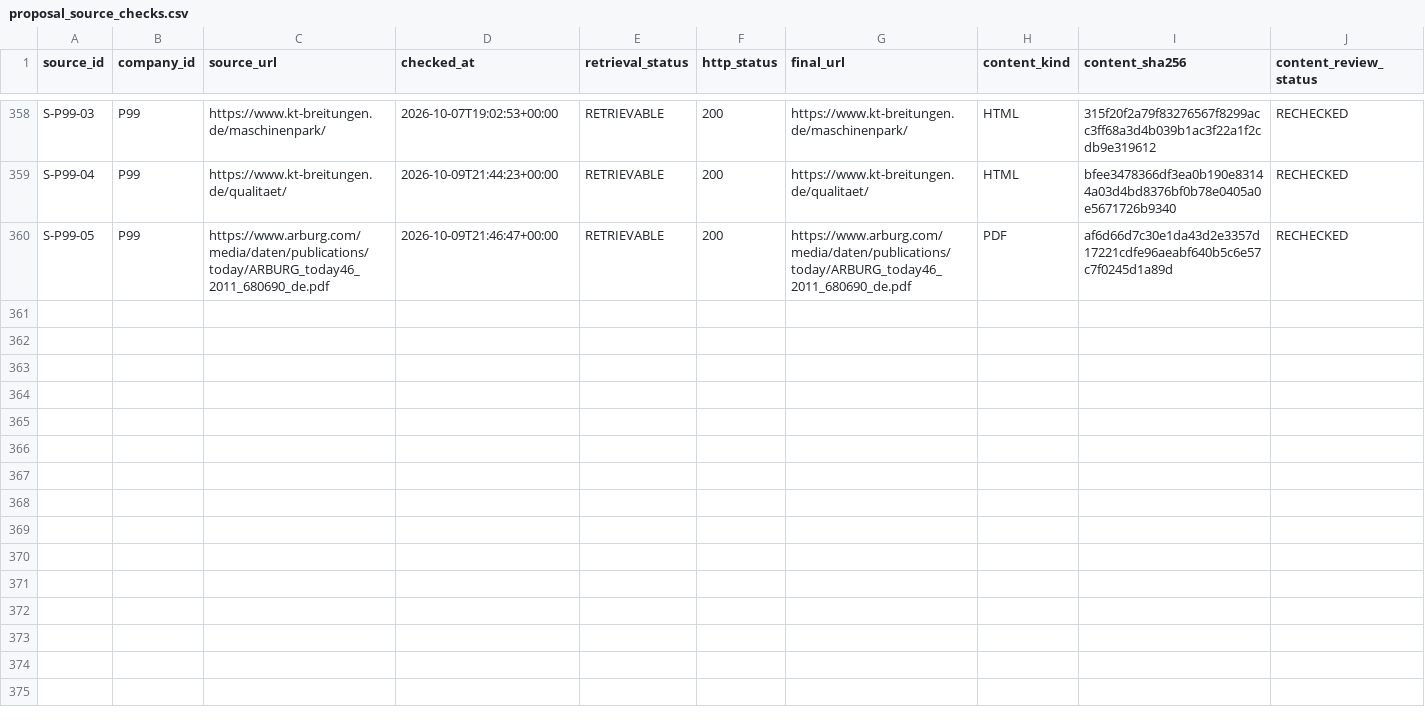
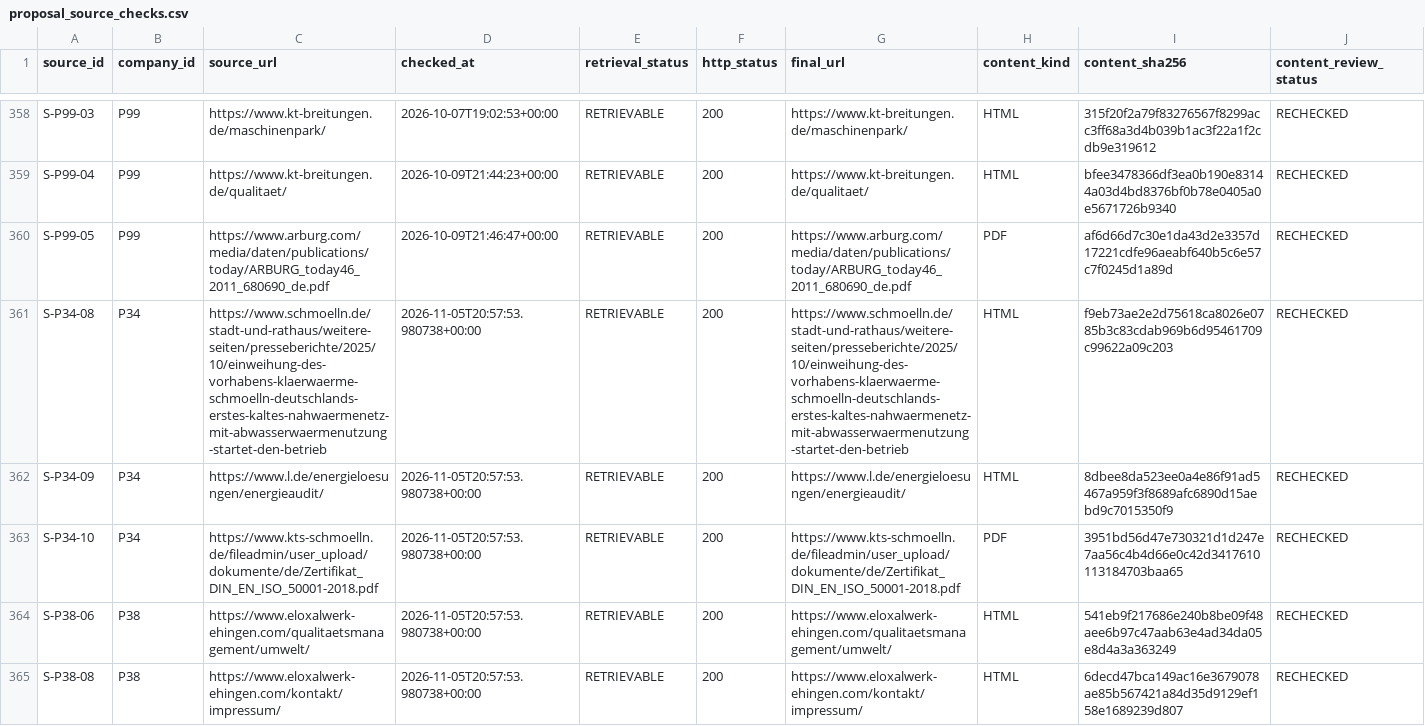
Before and after one commit to AnnaKolisnyk74/sme-etoi, a CSV file: evidence/proposal_source_checks.csv, drawn as a sheet; only a part is shown, gaps mark what is left out; rows hold the shown columns only; the diff names each change by its address in the sheet, - before the commit and + after, or states it on an @@ line.

Commit message:
Add four source-backed field proposals for KTS and Ehingen (#76)

```diff
--- a/evidence/proposal_source_checks.csv
+++ b/evidence/proposal_source_checks.csv
+row 361: S-P34-08 | P34 | https://www.schmoelln.de/stadt-und-rathaus/weitere-seiten/presseberichte/2025/10/einweihung-des-vorhabens-klaerwaerme-schmoelln-deutschlands-erstes-kaltes-nahwaermenetz-mit-abwasserwaermenutzung-startet-den-betrieb | 2026-11-05T20:57:53.980738+00:00 | RETRIEVABLE | 200 | https://www.schmoelln.de/stadt-und-rathaus/weitere-seiten/presseberichte/2025/10/einweihung-des-vorhabens-klaerwaerme-schmoelln-deutschlands-erstes-kaltes-nahwaermenetz-mit-abwasserwaermenutzung-startet-den-betrieb | HTML | f9eb73ae2e2d75618ca8026e0785b3c83cdab969b6d95461709c99622a09c203 | RECHECKED
+row 362: S-P34-09 | P34 | https://www.l.de/energieloesungen/energieaudit/ | 2026-11-05T20:57:53.980738+00:00 | RETRIEVABLE | 200 | https://www.l.de/energieloesungen/energieaudit/ | HTML | 8dbee8da523ee0a4e86f91ad5467a959f3f8689afc6890d15aebd9c7015350f9 | RECHECKED
+row 363: S-P34-10 | P34 | https://www.kts-schmoelln.de/fileadmin/user_upload/dokumente/de/Zertifikat_DIN_EN_ISO_50001-2018.pdf | 2026-11-05T20:57:53.980738+00:00 | RETRIEVABLE | 200 | https://www.kts-schmoelln.de/fileadmin/user_upload/dokumente/de/Zertifikat_DIN_EN_ISO_50001-2018.pdf | PDF | 3951bd56d47e730321d1d247e7aa56c4b4d66e0c42d3417610113184703baa65 | RECHECKED
+row 364: S-P38-06 | P38 | https://www.eloxalwerk-ehingen.com/qualitaetsmanagement/umwelt/ | 2026-11-05T20:57:53.980738+00:00 | RETRIEVABLE | 200 | https://www.eloxalwerk-ehingen.com/qualitaetsmanagement/umwelt/ | HTML | 541eb9f217686e240b8be09f48aee6b97c47aab63e4ad34da05e8d4a3a363249 | RECHECKED
+row 365: S-P38-08 | P38 | https://www.eloxalwerk-ehingen.com/kontakt/impressum/ | 2026-11-05T20:57:53.980738+00:00 | RETRIEVABLE | 200 | https://www.eloxalwerk-ehingen.com/kontakt/impressum/ | HTML | 6decd47bca149ac16e3679078ae85b567421a84d35d9129ef158e1689239d807 | RECHECKED
```
Also changed, not shown: evidence/score_proposal_checks.csv, evidence/source_link_audit.csv, 37 other files.
